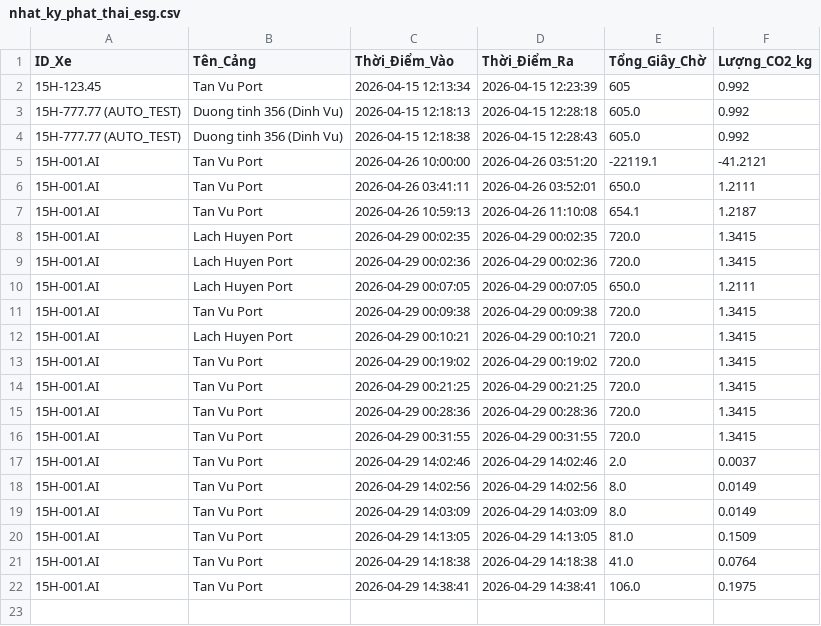
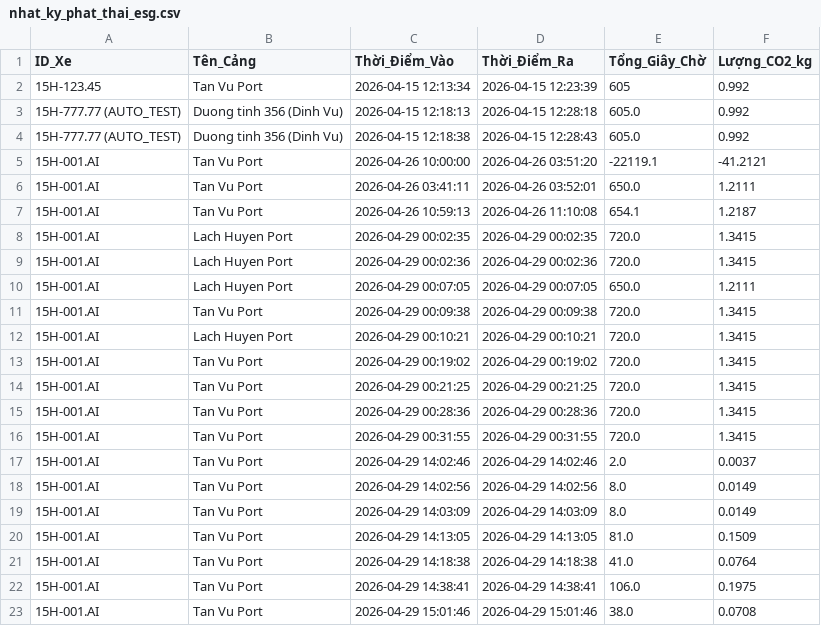
Before and after one commit to Tlynnn2911/EcoNuged_Web, a CSV file: 04_DATA/nhat_ky_phat_thai_esg.csv, drawn as a sheet; the diff names each change by its address in the sheet, - before the commit and + after, or states it on an @@ line.

```diff
--- a/04_DATA/nhat_ky_phat_thai_esg.csv
+++ b/04_DATA/nhat_ky_phat_thai_esg.csv
+row 23: 15H-001.AI | Tan Vu Port | 2026-04-29 15:01:46 | 2026-04-29 15:01:46 | 38.0 | 0.0708
```
Also changed, not shown: 04_DATA/kpi_bang_xep_hang.csv, 1 other file.
